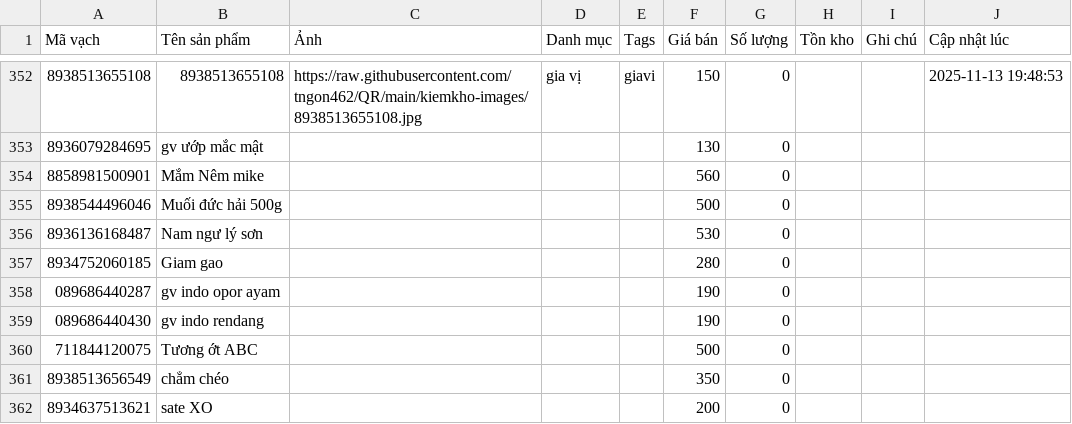
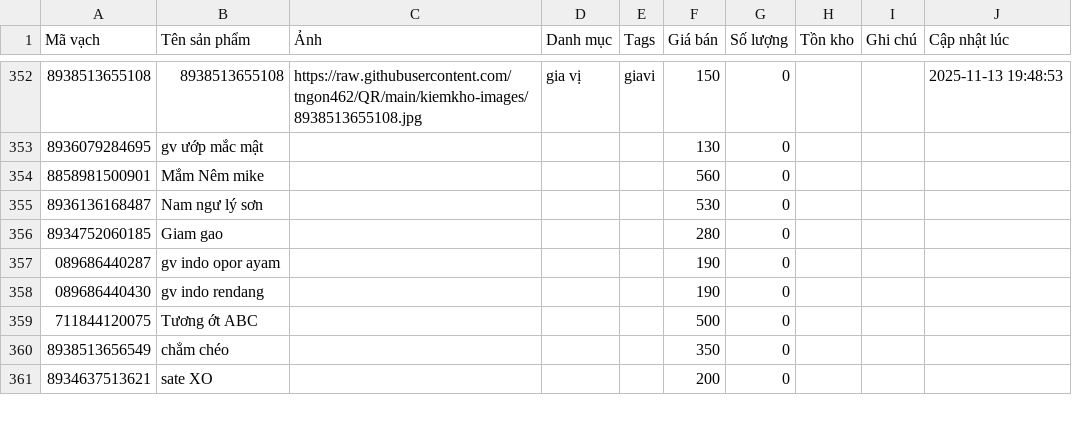
Before and after one commit to tngon462/QR, a CSV file: kiemkho-data.csv, drawn as a sheet; only a part is shown, gaps mark what is left out; the diff names each change by its address in the sheet, - before the commit and + after, or states it on an @@ line.

Commit message:
Update inventory CSV from kiemkho app

```diff
--- a/kiemkho-data.csv
+++ b/kiemkho-data.csv
-row 355: 8938544496046 | Muối đức hải 500g |  |  |  | 500 | 0
```
